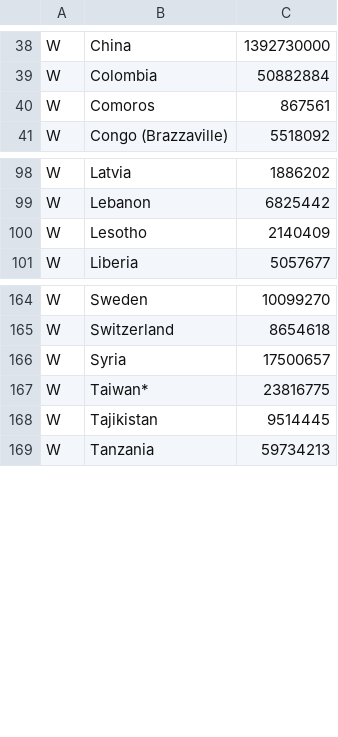
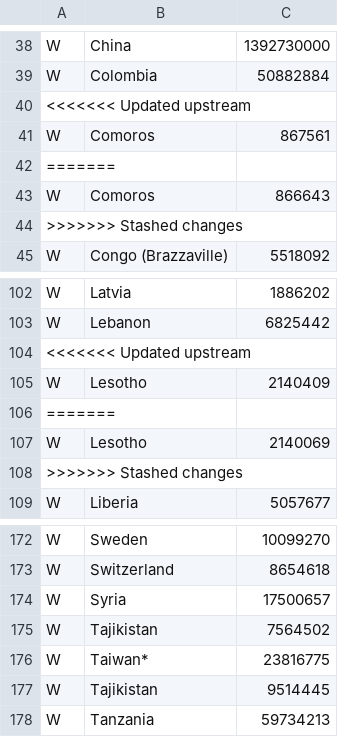
Before and after one commit to gebonomi/gCOVID, a CSV file: DATA/population_by_territory.csv, drawn as a sheet; only a part is shown, gaps mark what is left out.

```diff
--- a/DATA/population_by_territory.csv
+++ b/DATA/population_by_territory.csv
@@ -39,3 +39,7 @@ W;China;1392730000
 W;Colombia;50882884
+<<<<<<< Updated upstream
 W;Comoros;867561
+=======
+W;Comoros;866643
+>>>>>>> Stashed changes
 W;Congo (Brazzaville);5518092
@@ -99,3 +103,7 @@ W;Latvia;1886202
 W;Lebanon;6825442
+<<<<<<< Updated upstream
 W;Lesotho;2140409
+=======
+W;Lesotho;2140069
+>>>>>>> Stashed changes
 W;Liberia;5057677
@@ -166,2 +174,3 @@ W;Switzerland;8654618
 W;Syria;17500657
+W;Tajikistan;7564502
 W;Taiwan*;23816775
```
Also changed, not shown: 9 other files.
